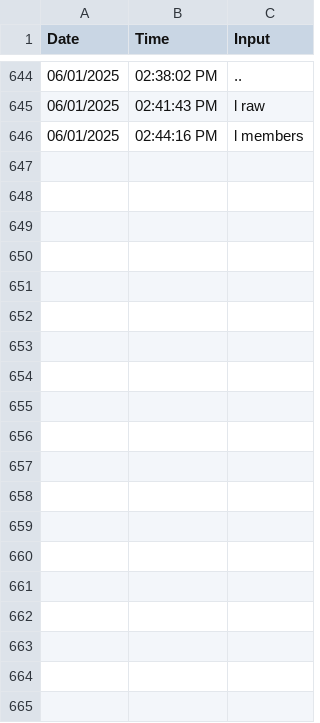
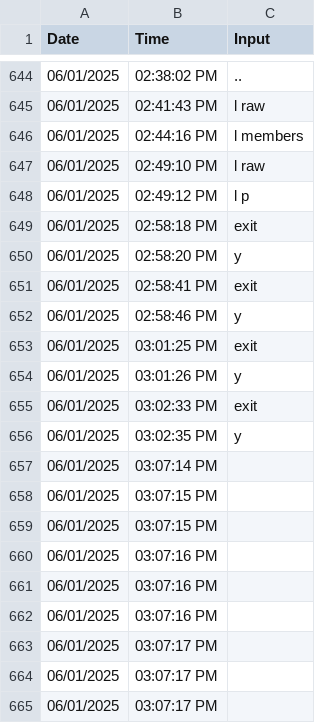
Before and after one commit to silvernuke911/Tambay-Tracker, a CSV file: TambayTracker2.0/cmdlogs/cmdlogs.csv, drawn as a sheet; only a part is shown, gaps mark what is left out; the diff covers the shown part only.

```diff
--- a/TambayTracker2.0/cmdlogs/cmdlogs.csv
+++ b/TambayTracker2.0/cmdlogs/cmdlogs.csv
@@ -646 +646,20 @@ Date,Time,Input
 06/01/2025,02:44:16 PM,l members
+06/01/2025,02:49:10 PM,l raw
+06/01/2025,02:49:12 PM,l p
+06/01/2025,02:58:18 PM,exit
+06/01/2025,02:58:20 PM,y
+06/01/2025,02:58:41 PM,exit
+06/01/2025,02:58:46 PM,y
+06/01/2025,03:01:25 PM,exit
+06/01/2025,03:01:26 PM,y
+06/01/2025,03:02:33 PM,exit
+06/01/2025,03:02:35 PM,y
+06/01/2025,03:07:14 PM,
+06/01/2025,03:07:15 PM,
+06/01/2025,03:07:15 PM,
+06/01/2025,03:07:16 PM,
+06/01/2025,03:07:16 PM,
+06/01/2025,03:07:16 PM,
+06/01/2025,03:07:17 PM,
+06/01/2025,03:07:17 PM,
+06/01/2025,03:07:17 PM,
```
Also changed, not shown: 52 added rows elsewhere in this file, 2 other files.
